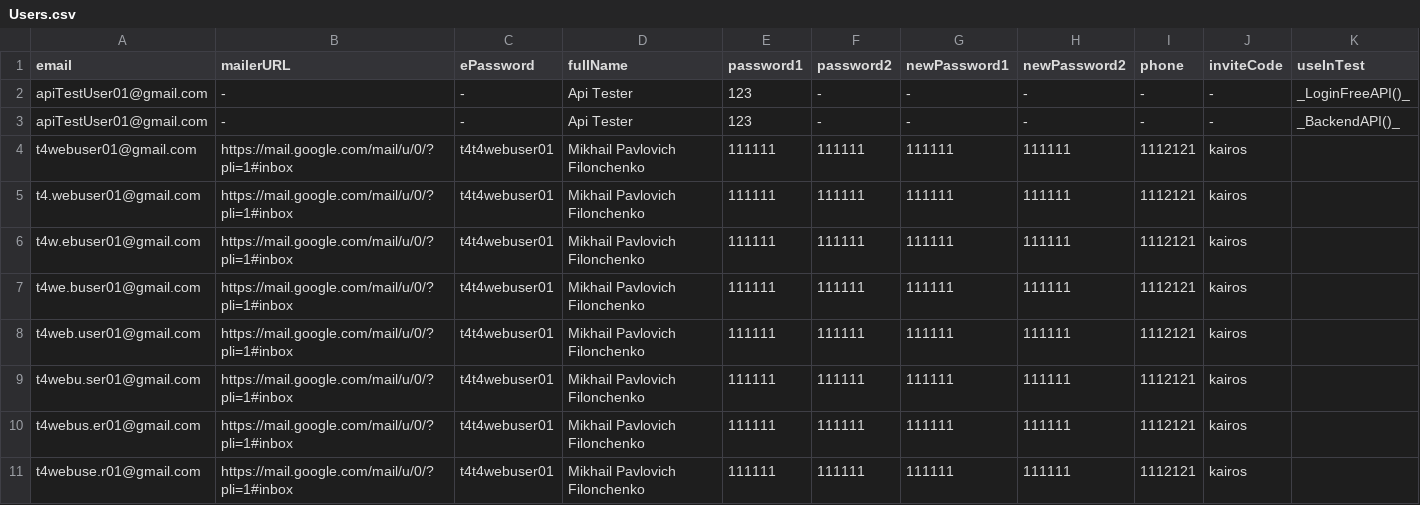
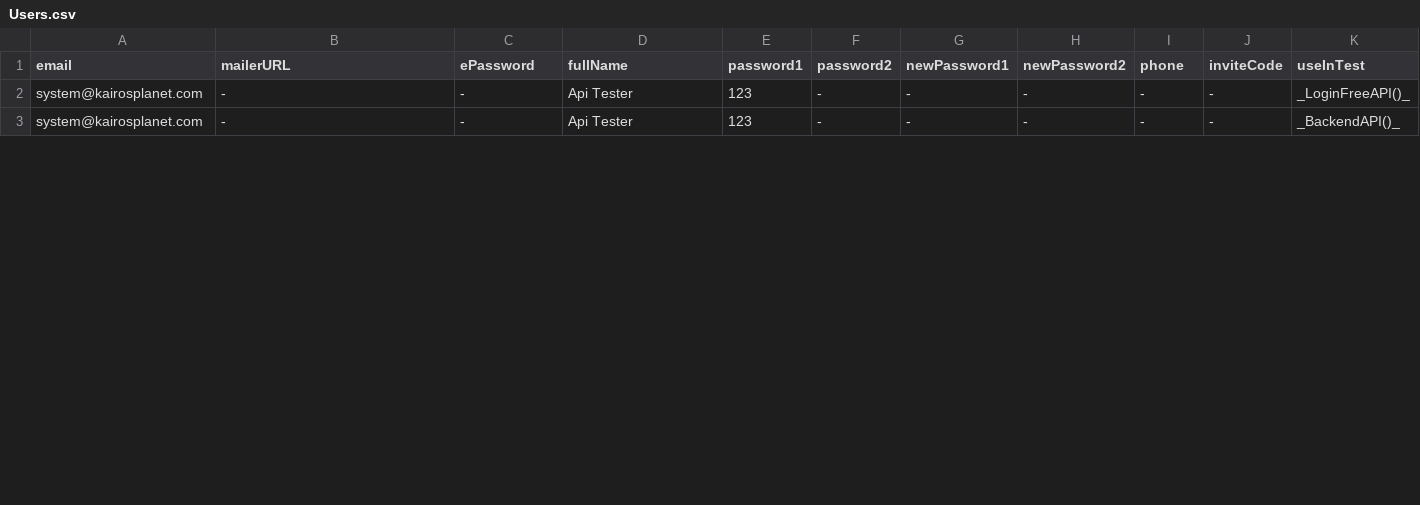
Before and after one commit to bazaka/Wxmlm, a CSV file: src/Users.csv, drawn as a sheet; only a part is shown; the diff covers the shown part only.

```diff
--- a/src/Users.csv
+++ b/src/Users.csv
@@ -1,11 +1,3 @@
 email, mailerURL, ePassword, fullName, password1, password2, newPassword1, newPassword2, phone, inviteCode, useInTest
-apiTestUser01@gmail.com, -, -, Api Tester, 123, -, -, -, -, -, _LoginFreeAPI()_
-apiTestUser01@gmail.com, -, -, Api Tester, 123, -, -, -, -, -, _BackendAPI()_
-t4webuser01@gmail.com, https://mail.google.com/mail/u/0/?pli=1#inbox, t4t4webuser01, Mikhail Pavlovich Filonchenko, 111111, 111111, 111111, 111111, 1112121, kairos,
-t4.webuser01@gmail.com, https://mail.google.com/mail/u/0/?pli=1#inbox, t4t4webuser01, Mikhail Pavlovich Filonchenko, 111111, 111111, 111111, 111111, 1112121, kairos,
-t4w.ebuser01@gmail.com, https://mail.google.com/mail/u/0/?pli=1#inbox, t4t4webuser01, Mikhail Pavlovich Filonchenko, 111111, 111111, 111111, 111111, 1112121, kairos,
-t4we.buser01@gmail.com, https://mail.google.com/mail/u/0/?pli=1#inbox, t4t4webuser01, Mikhail Pavlovich Filonchenko, 111111, 111111, 111111, 111111, 1112121, kairos,
-t4web.user01@gmail.com, https://mail.google.com/mail/u/0/?pli=1#inbox, t4t4webuser01, Mikhail Pavlovich Filonchenko, 111111, 111111, 111111, 111111, 1112121, kairos,
-t4webu.ser01@gmail.com, https://mail.google.com/mail/u/0/?pli=1#inbox, t4t4webuser01, Mikhail Pavlovich Filonchenko, 111111, 111111, 111111, 111111, 1112121, kairos,
-t4webus.er01@gmail.com, https://mail.google.com/mail/u/0/?pli=1#inbox, t4t4webuser01, Mikhail Pavlovich Filonchenko, 111111, 111111, 111111, 111111, 1112121, kairos,
-t4webuse.r01@gmail.com, https://mail.google.com/mail/u/0/?pli=1#inbox, t4t4webuser01, Mikhail Pavlovich Filonchenko, 111111, 111111, 111111, 111111, 1112121, kairos,
+system@kairosplanet.com, -, -, Api Tester, 123, -, -, -, -, -, _LoginFreeAPI()_
+system@kairosplanet.com, -, -, Api Tester, 123, -, -, -, -, -, _BackendAPI()_
```
Also changed, not shown: 1 added row, 7 removed rows and 8 edited cells elsewhere in this file, 36 other files.
